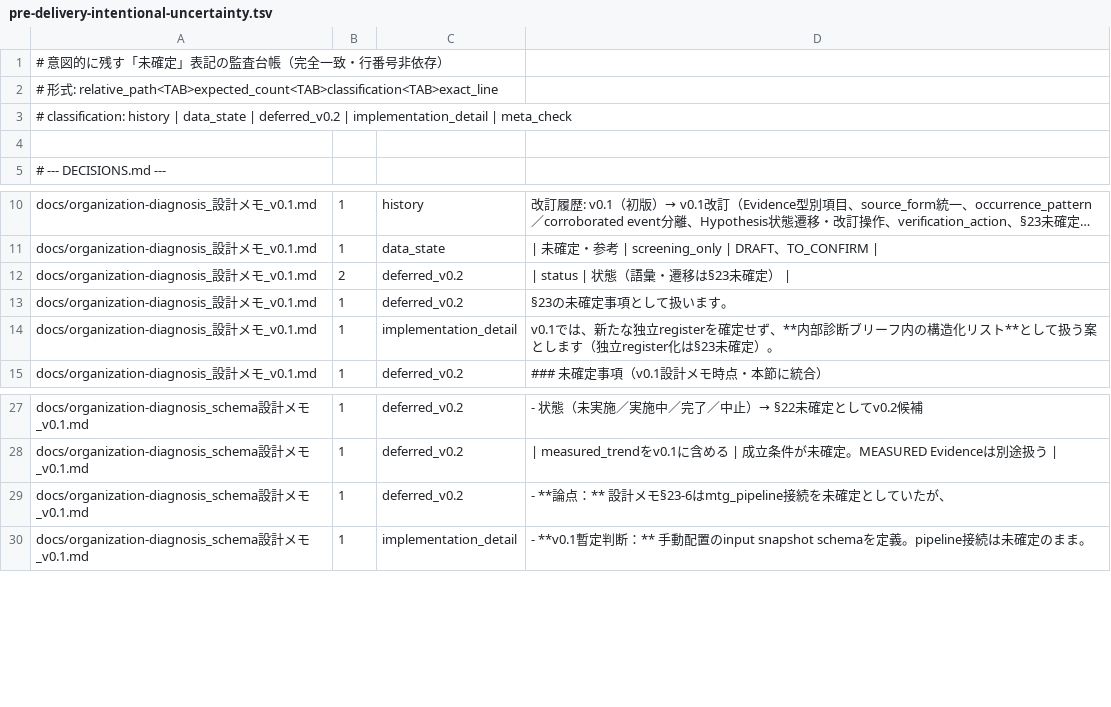
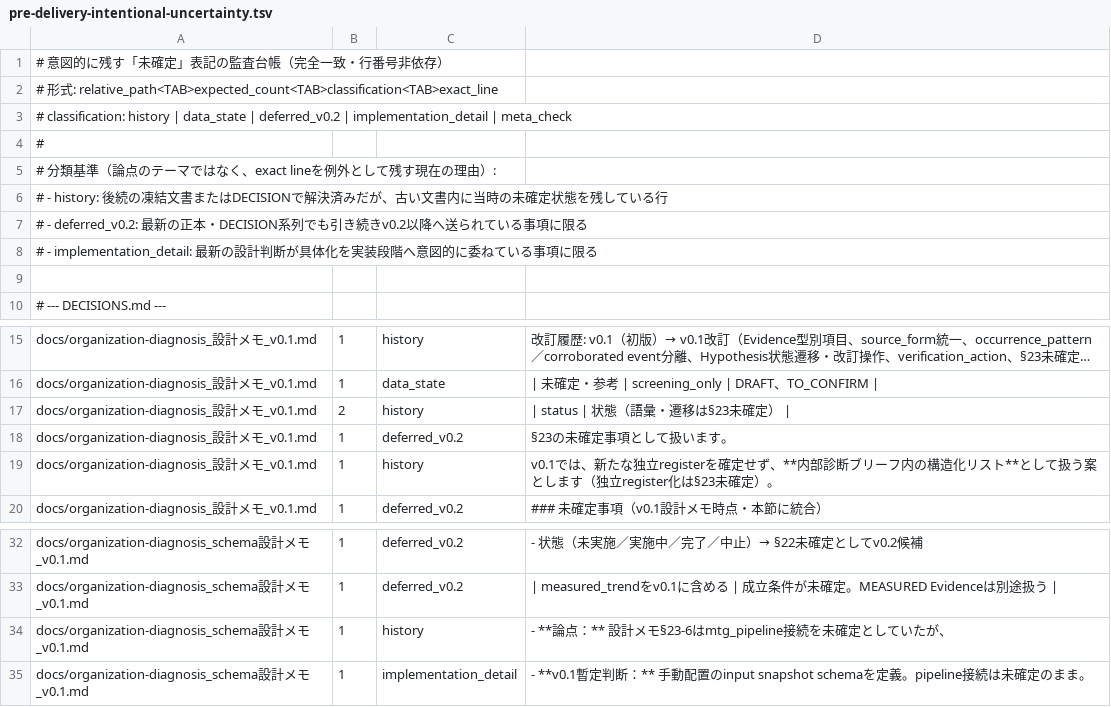
Before and after one commit to infoagrow3jp/grow3-knowledge, a TSV file: scripts/pre-delivery-intentional-uncertainty.tsv, drawn as a sheet; only a part is shown, gaps mark what is left out; long unchanged cells end in …; addresses are those after the commit; the diff names each change by its address in the sheet, - before the commit and + after, or states it on an @@ line.

```diff
--- a/scripts/pre-delivery-intentional-uncertainty.tsv
+++ b/scripts/pre-delivery-intentional-uncertainty.tsv
+row 4: #
+row 5: # 分類基準（論点のテーマではなく、exact lineを例外として残す現在の理由）:
+row 6: # - history: 後続の凍結文書またはDECISIONで解決済みだが、古い文書内に当時の未確定状態を残している行
+row 7: # - deferred_v0.2: 最新の正本・DECISION系列でも引き続きv0.2以降へ送られている事項に限る
+row 8: # - implementation_detail: 最新の設計判断が具体化を実装段階へ意図的に委ねている事項に限る
-C17: deferred_v0.2
+C17: history
-C19: implementation_detail
+C19: history
-C34: deferred_v0.2
+C34: history
```
